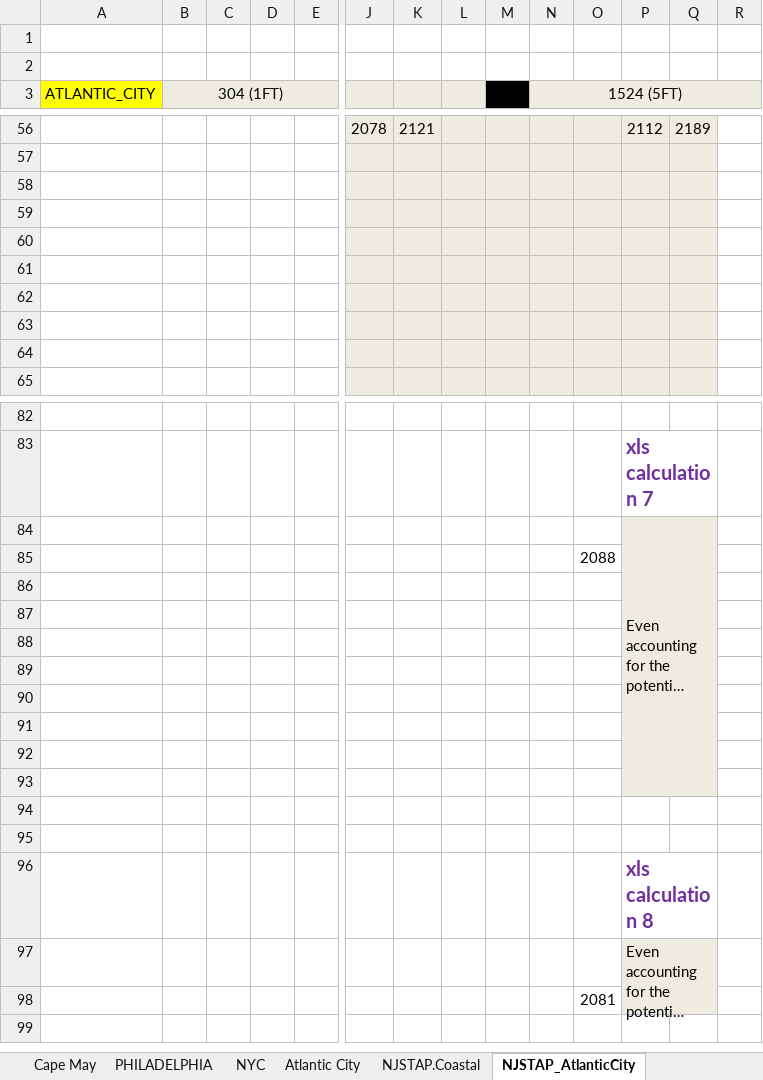
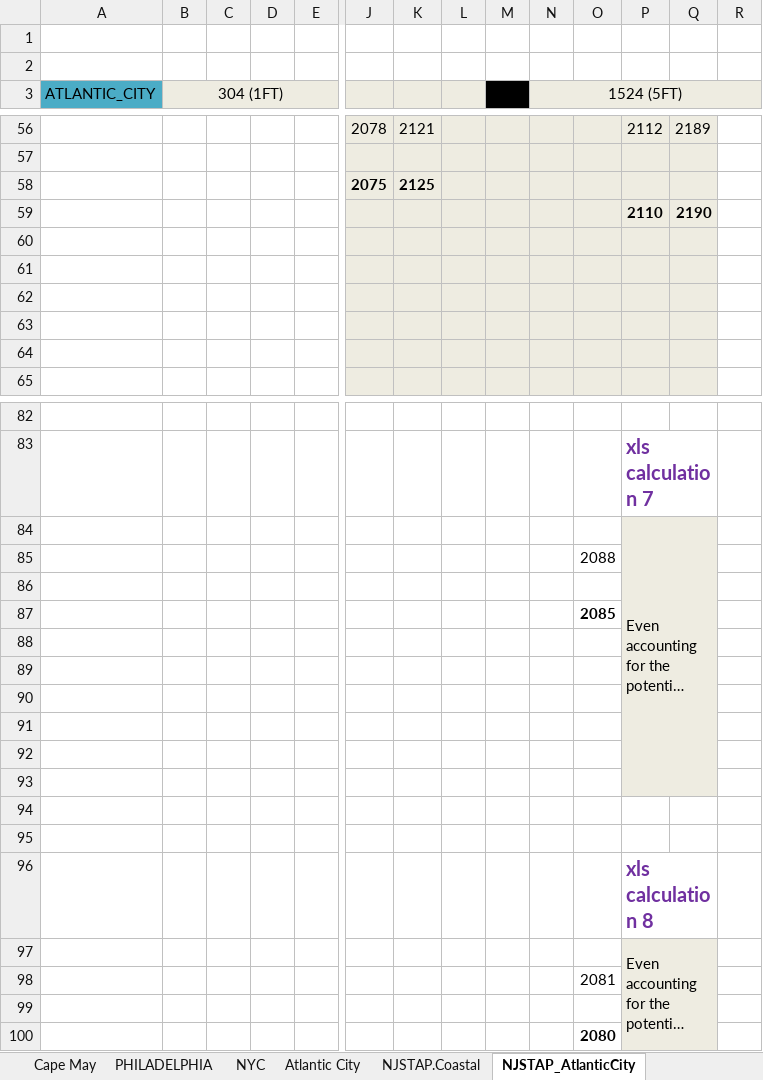
Before and after one commit to pkjr002/facts.postprocess.pub, an Excel workbook: projects/2025_NJSTAP/Exceedance/tabulated/Exceedance_table_NJSTAP_praveen_new.xlsx, sheet NJSTAP_AtlanticCity, drawn as a sheet; only a part is shown, gaps mark what is left out; long unchanged cells end in …; values as stored, in another font and other column widths than the file's, no borders; rows hold the shown columns only; the diff covers the shown part only; the diff names each change by its address in the sheet, - before the commit and + after, or states it on an @@ line.

```diff
--- a/projects/2025_NJSTAP/Exceedance/tabulated/Exceedance_table_NJSTAP_praveen_new.xlsx (sheet NJSTAP_AtlanticCity)
+++ b/projects/2025_NJSTAP/Exceedance/tabulated/Exceedance_table_NJSTAP_praveen_new.xlsx (sheet NJSTAP_AtlanticCity)
-A3 fill: #FFFF00
+A3 fill: #4BACC6
-row 58: (empty)
+row 58:  |  |  |  |  | 2075 | 2125
-row 59: (empty)
+row 59:  |  |  |  |  |  |  |  |  |  |  | 2110 | 2190
-O87: (empty)
+O87: 2085
+row 99: (empty)
+row 100:  |  |  |  |  |  |  |  |  |  | 2080
```
Also changed, not shown: 1 added row, 1 removed row, 6 edited cells, cell formats and merged cells elsewhere in this sheet.
